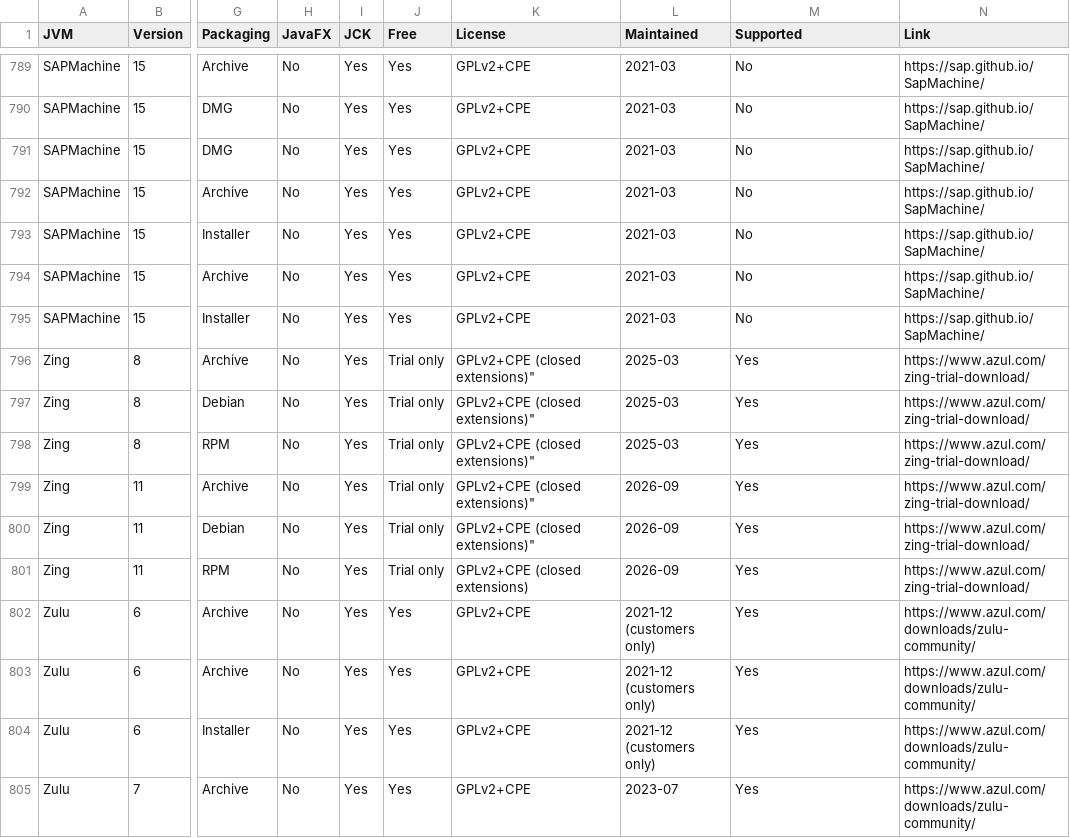
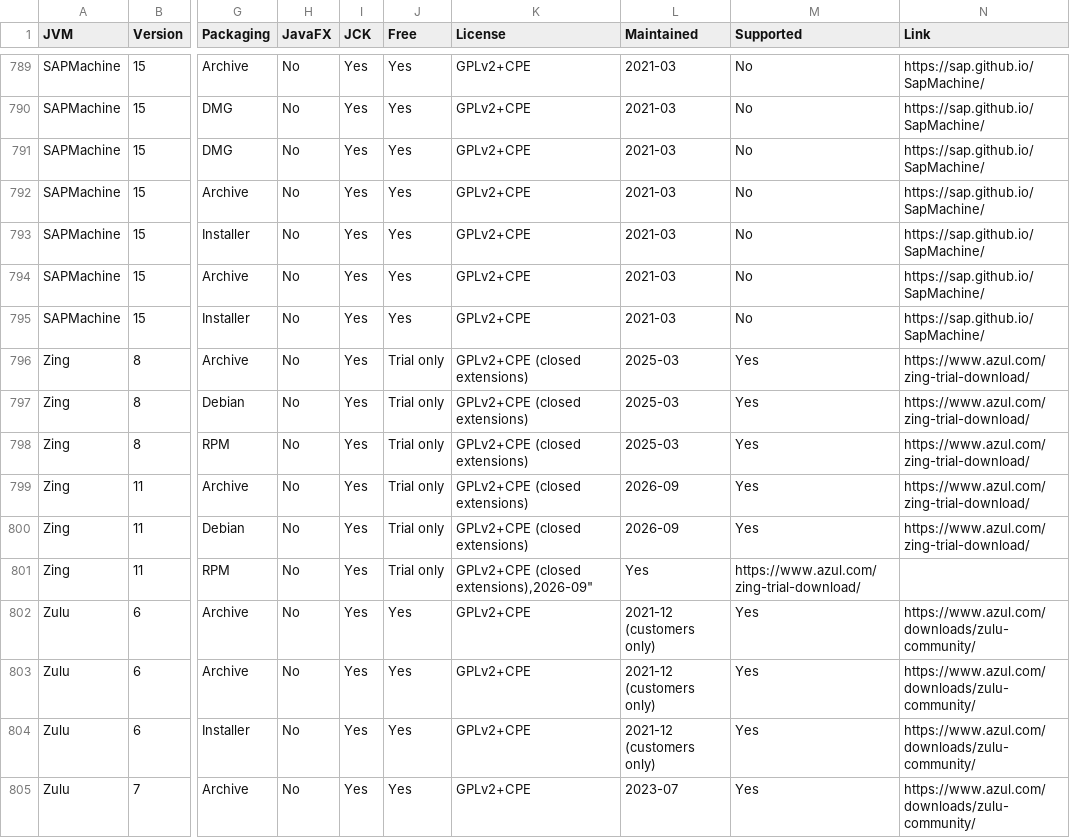
Before and after one commit to raphw/raphw.github.io, a CSV file: openjdk/openjdk.csv, drawn as a sheet; only a part is shown, gaps mark what is left out; the diff names each change by its address in the sheet, - before the commit and + after, or states it on an @@ line.

Commit message:
Update openjdk.csv

```diff
--- a/openjdk/openjdk.csv
+++ b/openjdk/openjdk.csv
-K796:K800 (License): GPLv2+CPE (closed extensions)"
+K796:K800 (License): GPLv2+CPE (closed extensions)
-K801 (License): GPLv2+CPE (closed extensions)
+K801 (License): GPLv2+CPE (closed extensions),2026-09"
-L801 (Maintained): 2026-09
+L801 (Maintained): Yes
-M801 (Supported): Yes
+M801 (Supported): https://www.azul.com/zing-trial-download/
-N801 (Link): https://www.azul.com/zing-trial-download/
+N801 (Link): (empty)
```
